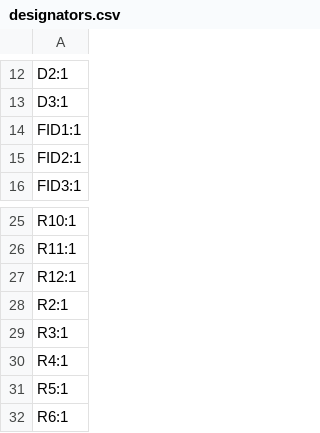
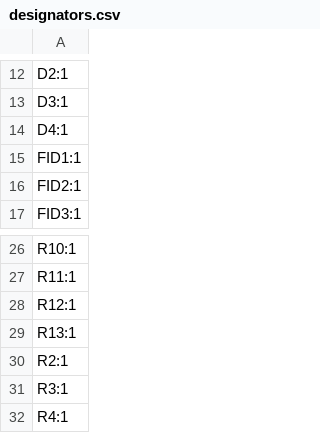
Before and after one commit to fredriknk/esprelay, a CSV file: CAD/esprelay/production/esprelay_2023-11-29_11-40-03/designators.csv (was CAD/esprelay/production/esprelay_2023-11-29_00-05-36/designators.csv), drawn as a sheet; only a part is shown, gaps mark what is left out; the shorter side is filled out with more unchanged rows.

```diff
--- a/CAD/esprelay/production/esprelay_2023-11-29_00-05-36/designators.csv
+++ b/CAD/esprelay/production/esprelay_2023-11-29_11-40-03/designators.csv
@@ -13,2 +13,3 @@ D2:1
 D3:1
+D4:1
 FID1:1
@@ -27,2 +28,3 @@ R11:1
 R12:1
+R13:1
 R2:1
```
Also changed, not shown: CAD/esprelay/production/esprelay_2023-11-29_11-46-34/bom.csv, CAD/esprelay/production/esprelay_2023-11-29_11-46-34/positions.csv, 24 other files.
